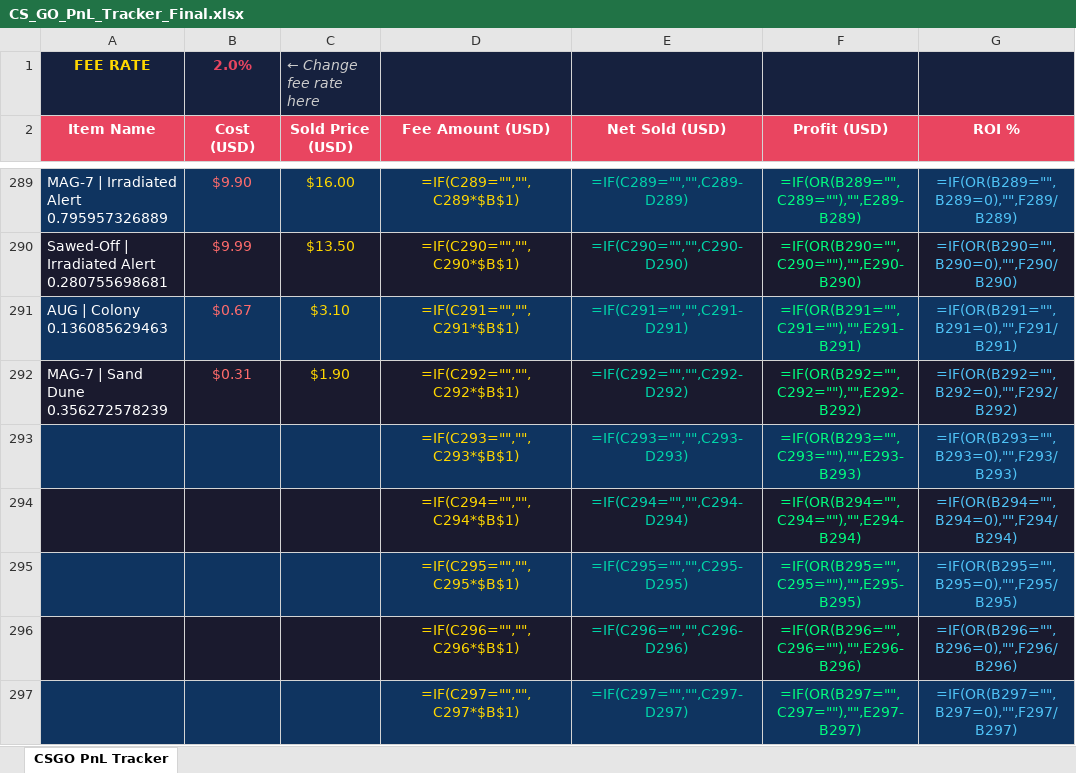
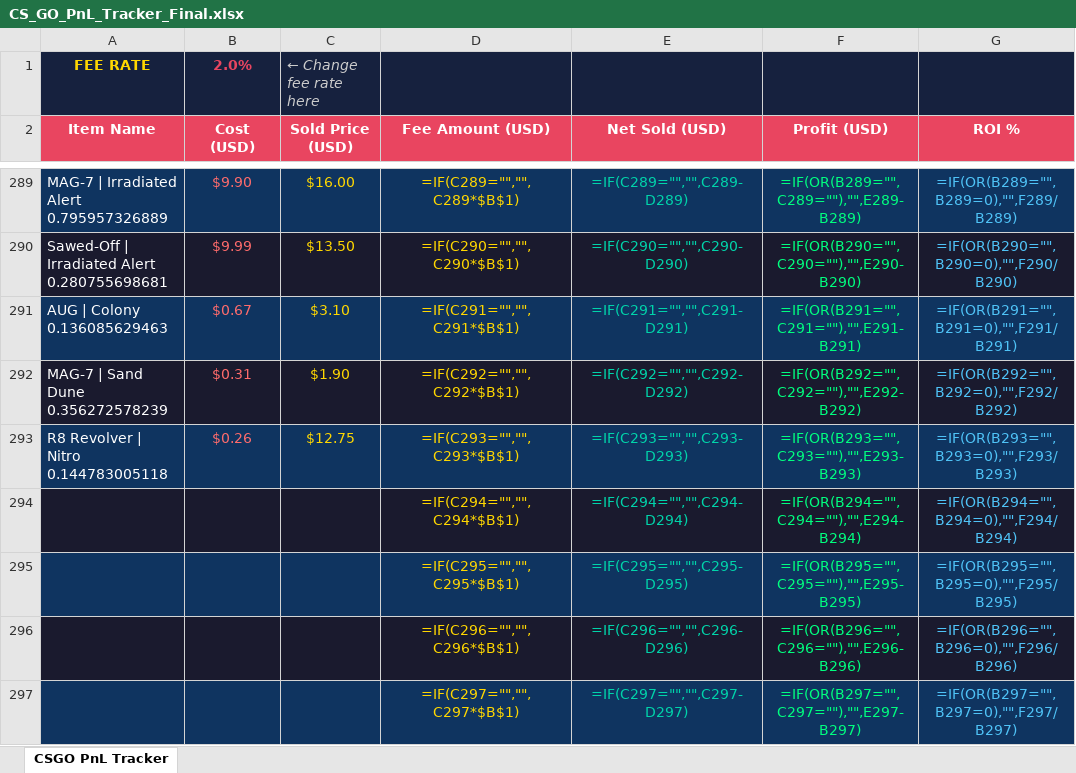
Before and after one commit to ChardXBT/auto-lister, an Excel workbook: CS_GO_PnL_Tracker_Final.xlsx, sheet CSGO PnL Tracker, drawn as a sheet; only a part is shown, gaps mark what is left out; values as stored, in another font and other column widths than the file's, no borders; formulas without a stored value are shown as written; the diff names each change by its address in the sheet, - before the commit and + after, or states it on an @@ line.

```diff
--- a/CS_GO_PnL_Tracker_Final.xlsx (sheet CSGO PnL Tracker)
+++ b/CS_GO_PnL_Tracker_Final.xlsx (sheet CSGO PnL Tracker)
-A293 (Item Name): (empty)
+A293 (Item Name): R8 Revolver | Nitro 0.144783005118
-B293 (Cost (USD)): (empty)
+B293 (Cost (USD)): $0.26
-C293 (Sold Price (USD)): (empty)
+C293 (Sold Price (USD)): $12.75
```
Also changed, not shown: 2 other files.
